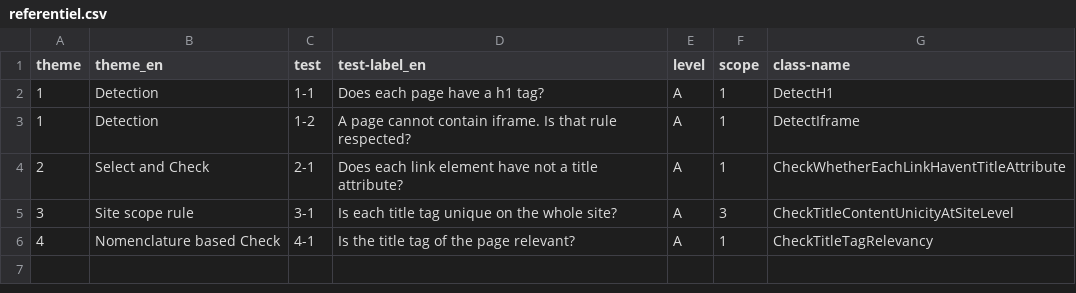
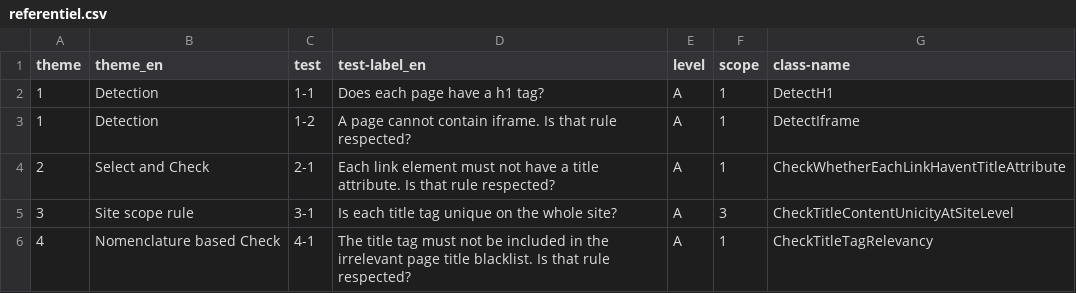
Before and after one commit to Asqatasun/Asqatasun, a CSV file: rules/rules-creation-demo/src/main/resources/referential-creator-csv-src/referentiel.csv, drawn as a sheet.

Commit message:
update rule names in rules creation demo project

```diff
--- a/rules/rules-creation-demo/src/main/resources/referential-creator-csv-src/referentiel.csv
+++ b/rules/rules-creation-demo/src/main/resources/referential-creator-csv-src/referentiel.csv
@@ -3,4 +3,4 @@ theme;theme_en;test;test-label_en;level;scope;class-name
 1;Detection;1-2;A page cannot contain iframe. Is that rule respected?;A;1;DetectIframe
-2;Select and Check;2-1;Does each link element have not a title attribute?;A;1;CheckWhetherEachLinkHaventTitleAttribute
+2;Select and Check;2-1;Each link element must not have a title attribute. Is that rule respected?;A;1;CheckWhetherEachLinkHaventTitleAttribute
 3;Site scope rule;3-1;Is each title tag unique on the whole site?;A;3;CheckTitleContentUnicityAtSiteLevel
-4;Nomenclature based Check;4-1;Is the title tag of the page relevant?;A;1;CheckTitleTagRelevancy
+4;Nomenclature based Check;4-1;The title tag must not be included in the irrelevant page title blacklist. Is that rule respected?;A;1;CheckTitleTagRelevancy
```
Also changed, not shown: 2 other files.
